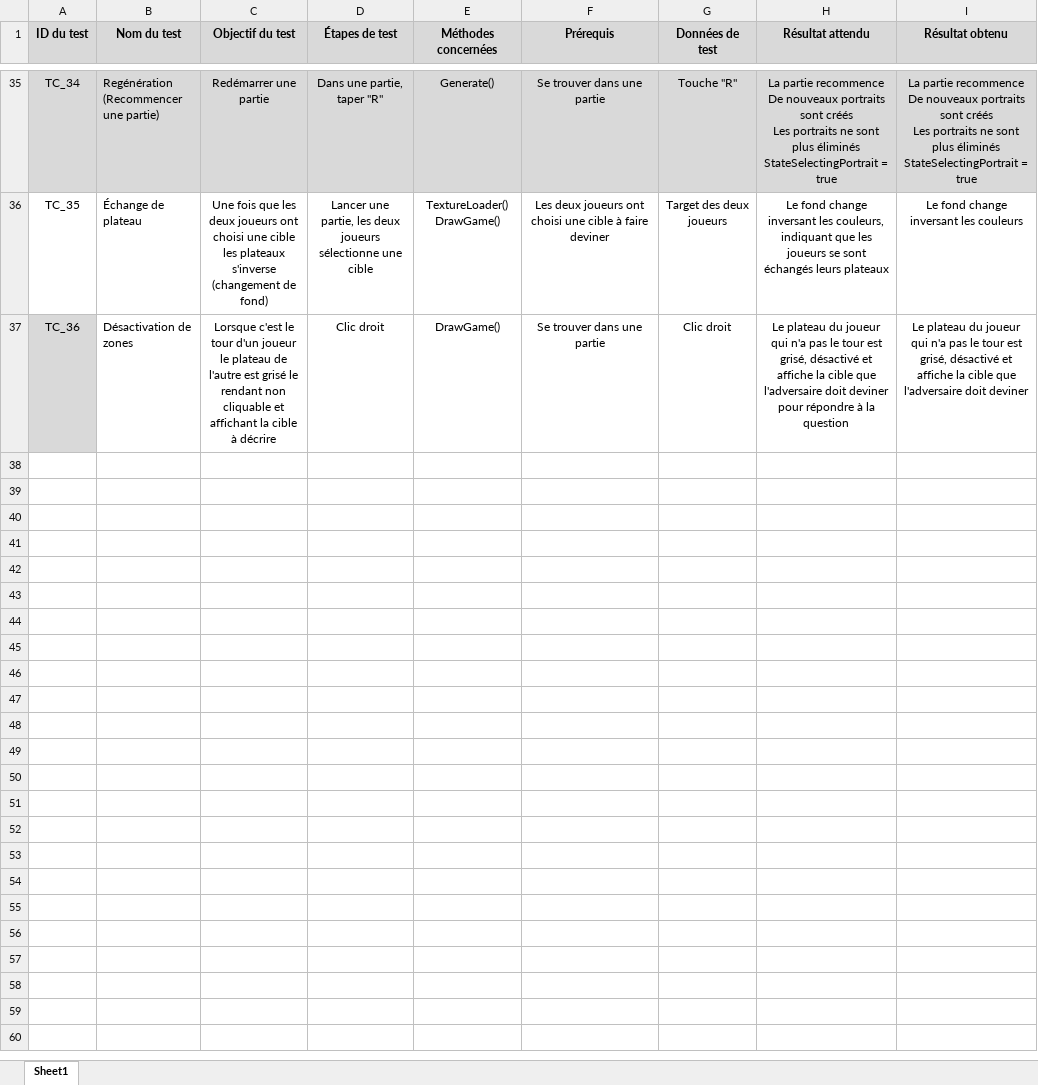
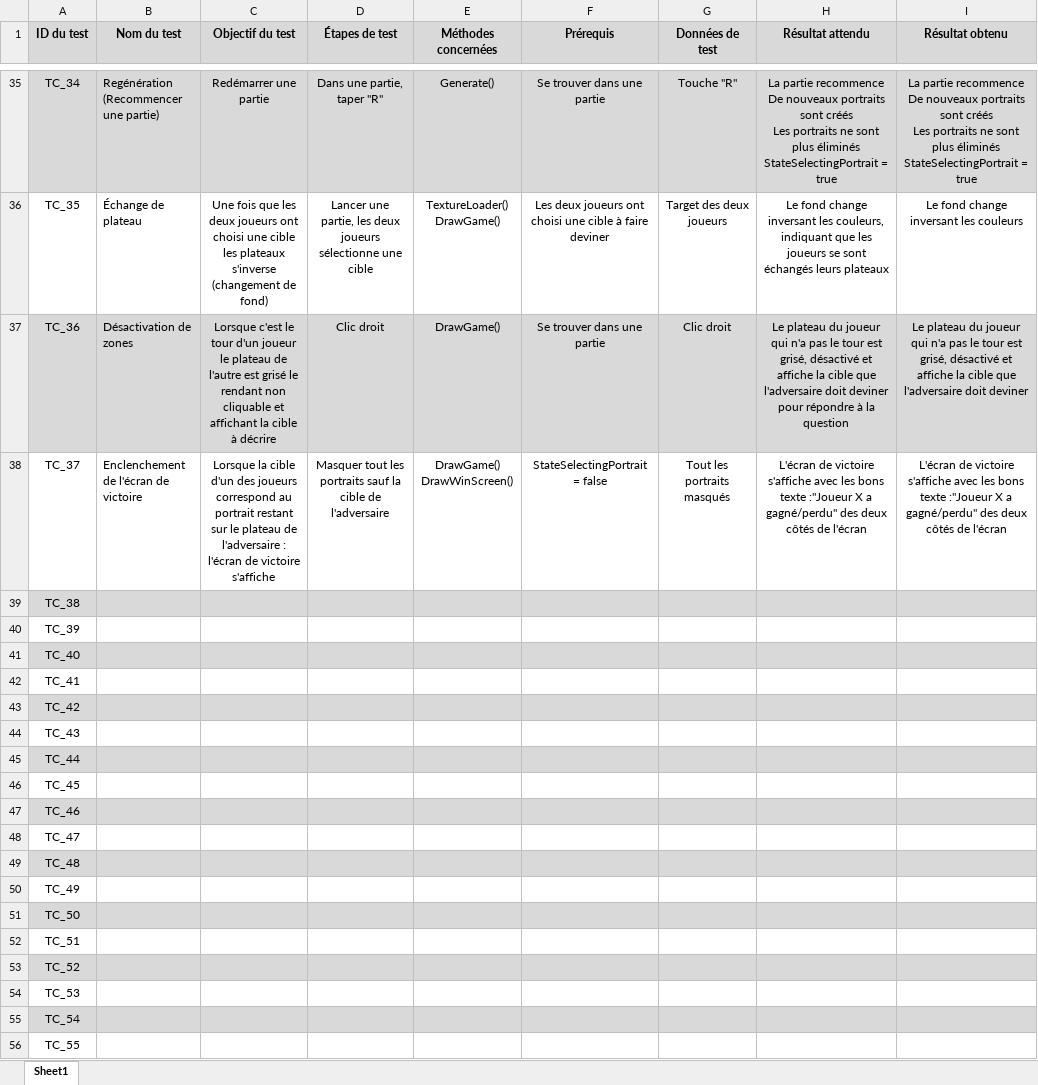
Before and after one commit to Roofacteur/GuessWho, an Excel workbook: Documentation/Rapport/Protocole_de_Test_GUESS_WHO.xlsx, sheet Sheet1, drawn as a sheet; only a part is shown, gaps mark what is left out; values as stored, in another font and other column widths than the file's, no borders; ↵ is a line break in a cell; the diff names each change by its address in the sheet, - before the commit and + after, or states it on an @@ line.

Commit message:
Documentation

```diff
--- a/Documentation/Rapport/Protocole_de_Test_GUESS_WHO.xlsx (sheet Sheet1)
+++ b/Documentation/Rapport/Protocole_de_Test_GUESS_WHO.xlsx (sheet Sheet1)
-B37:I37 fill: none
+B37:I37 fill: #D9D9D9
+row 38: TC_37 | Enclenchement de l'écran de victoire | Lorsque la cible d'un des joueurs correspond au portrait restant sur le plateau de l'adversaire : l'écran de victoire s'affiche | Masquer tout les portraits sauf la cible de l'adversaire | DrawGame() ↵ DrawWinScreen() | StateSelectingPortrait = false | Tout les portraits masqués | L'écran de victoire s'affiche avec les bons texte :"Joueur X a gagné/perdu" des deux côtés de l'écran | L'écran de victoire s'affiche avec les bons texte :"Joueur X a gagné/perdu" des deux côtés de l'écran
+row 39: TC_38
+row 40: TC_39
+row 41: TC_40
+row 42: TC_41
+row 43: TC_42
+row 44: TC_43
+row 45: TC_44
+row 46: TC_45
+row 47: TC_46
+row 48: TC_47
+row 49: TC_48
+row 50: TC_49
+row 51: TC_50
+row 52: TC_51
+row 53: TC_52
+row 54: TC_53
+row 55: TC_54
+row 56: TC_55
```
Also changed, not shown: 6 other files.
